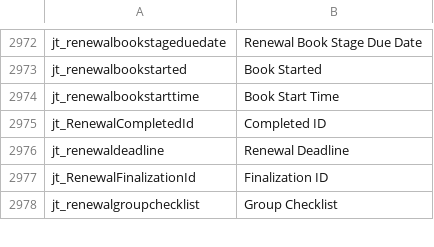
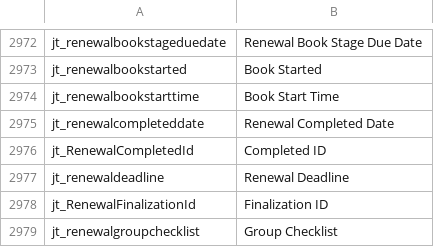
Before and after one commit to preston-reynolds/M-aids, a CSV file: Dynamics 365 Column Renaming.csv, drawn as a sheet; only a part is shown, gaps mark what is left out.

Commit message:
Added Renewal Completed Date. jh

```diff
--- a/Dynamics 365 Column Renaming.csv
+++ b/Dynamics 365 Column Renaming.csv
@@ -2974,2 +2974,3 @@ jt_renewalbookstarted,Book Started
 jt_renewalbookstarttime,Book Start Time
+jt_renewalcompleteddate,Renewal Completed Date
 jt_RenewalCompletedId,Completed ID
```
